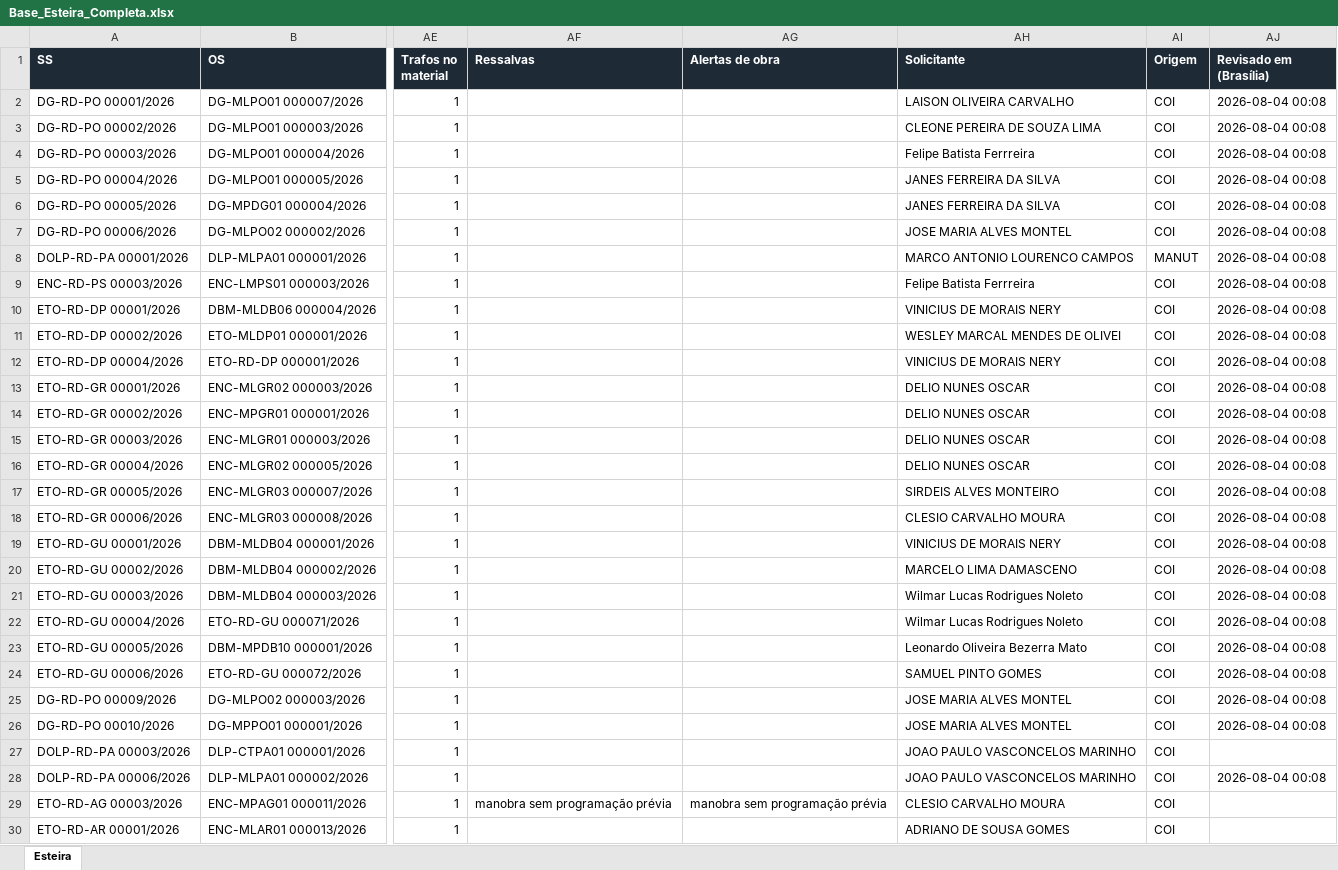
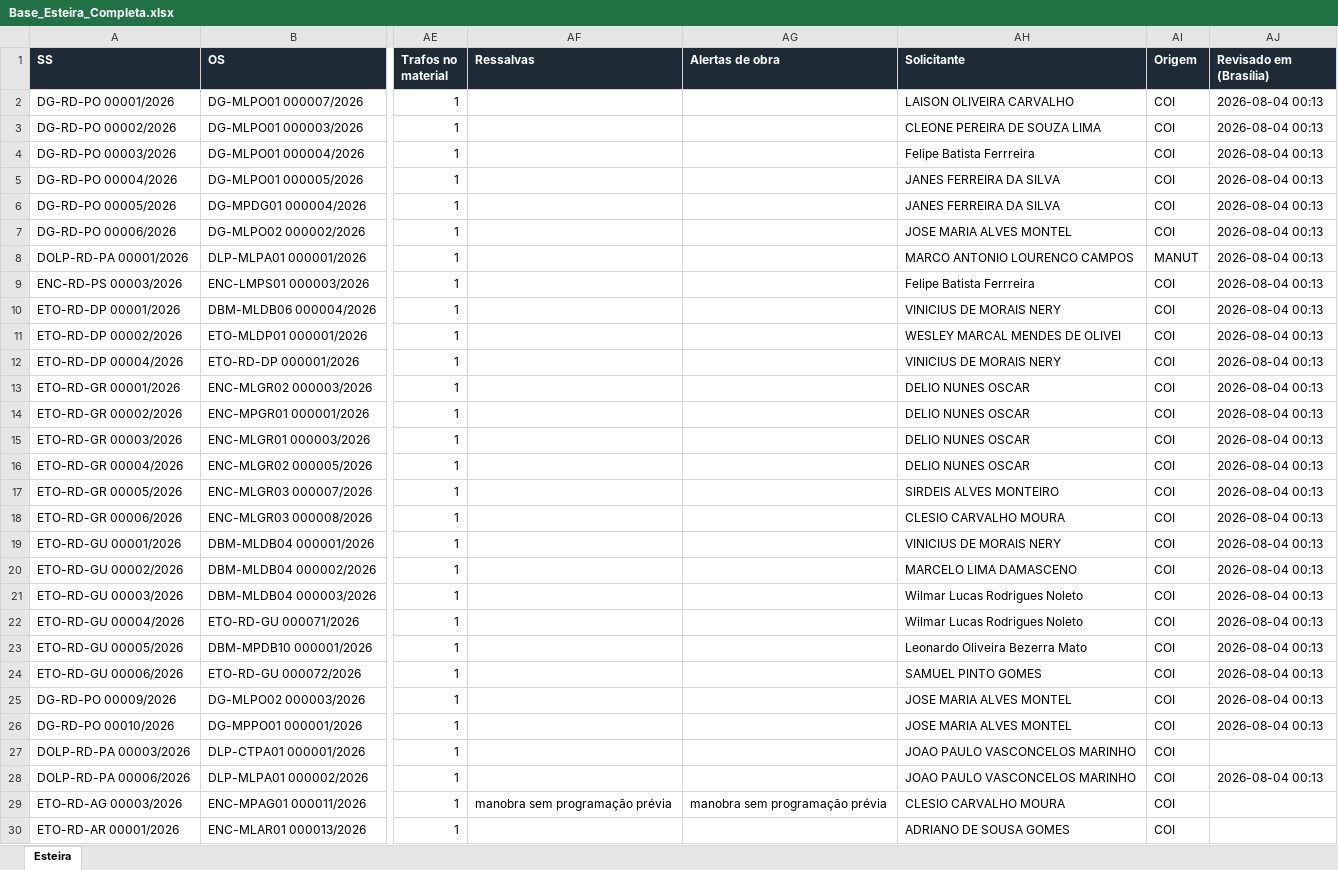
Before and after one commit to LGRSV/repositorio_x, an Excel workbook: auditoria-transformadores-134/public/bases/Base_Esteira_Completa.xlsx, sheet Esteira, drawn as a sheet; only a part is shown, gaps mark what is left out; values as stored, in another font and other column widths than the file's, no borders; the diff covers the shown part only; the diff names each change by its address in the sheet, - before the commit and + after, or states it on an @@ line.

```diff
--- a/auditoria-transformadores-134/public/bases/Base_Esteira_Completa.xlsx (sheet Esteira)
+++ b/auditoria-transformadores-134/public/bases/Base_Esteira_Completa.xlsx (sheet Esteira)
-AJ2:AJ26 (Revisado em (Brasília)): 2026-08-04 00:08
+AJ2:AJ26 (Revisado em (Brasília)): 2026-08-04 00:13
-AJ28 (Revisado em (Brasília)): 2026-08-04 00:08
+AJ28 (Revisado em (Brasília)): 2026-08-04 00:13
```
Also changed, not shown: 1203 edited cells elsewhere in this sheet, 4 other files.
